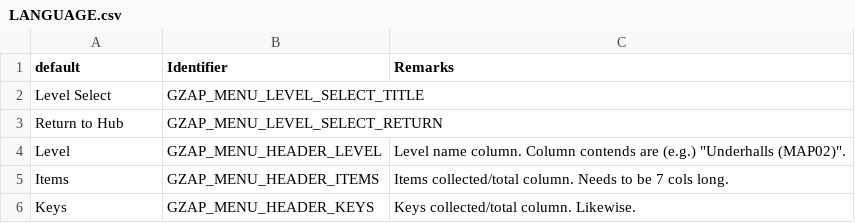
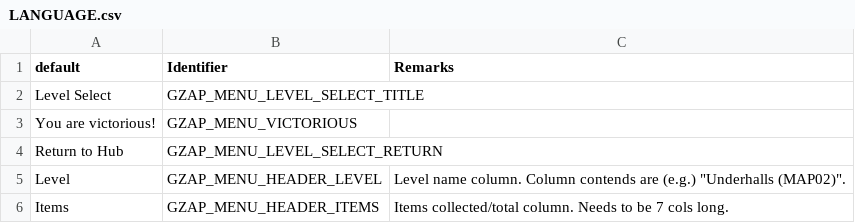
Before and after one commit to ToxicFrog/doom-mods, a CSV file: gzap/LANGUAGE.csv, drawn as a sheet; only a part is shown; the shorter side is filled out with more unchanged rows; the diff names each change by its address in the sheet, - before the commit and + after, or states it on an @@ line.

Commit message:
gzap: add a little victory banner when you win

```diff
--- a/gzap/LANGUAGE.csv
+++ b/gzap/LANGUAGE.csv
+row 3: You are victorious! | GZAP_MENU_VICTORIOUS
```
Also changed, not shown: 2 other files.
